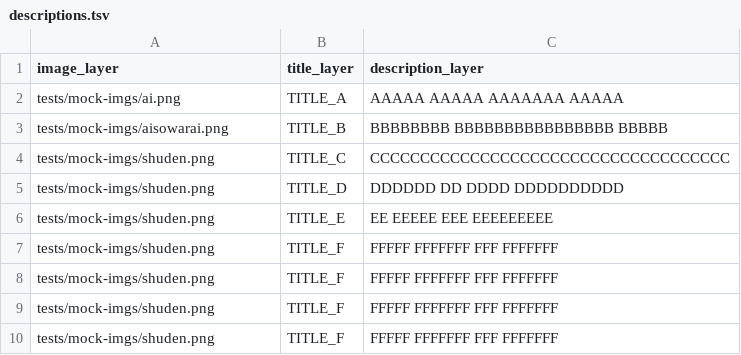
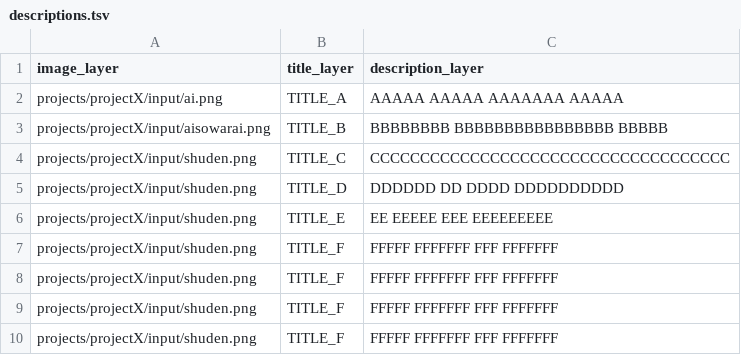
Before and after one commit to gesoges0/descriptions-video-maker, a TSV file: projects/projectX/descriptions.tsv, drawn as a sheet.

```diff
--- a/projects/projectX/descriptions.tsv
+++ b/projects/projectX/descriptions.tsv
@@ -1,10 +1,10 @@
 image_layer	title_layer	description_layer
-tests/mock-imgs/ai.png	TITLE_A	AAAAA AAAAA AAAAAAA AAAAA
-tests/mock-imgs/aisowarai.png	TITLE_B	BBBBBBBB BBBBBBBBBBBBBBBB BBBBB
-tests/mock-imgs/shuden.png	TITLE_C	CCCCCCCCCCCCCCCCCCCCCCCCCCCCCCCCCCCC
-tests/mock-imgs/shuden.png	TITLE_D	DDDDDD DD DDDD DDDDDDDDDD
-tests/mock-imgs/shuden.png	TITLE_E	EE EEEEE EEE EEEEEEEEE
-tests/mock-imgs/shuden.png	TITLE_F	FFFFF FFFFFFF FFF FFFFFFF
-tests/mock-imgs/shuden.png	TITLE_F	FFFFF FFFFFFF FFF FFFFFFF
-tests/mock-imgs/shuden.png	TITLE_F	FFFFF FFFFFFF FFF FFFFFFF
-tests/mock-imgs/shuden.png	TITLE_F	FFFFF FFFFFFF FFF FFFFFFF
+projects/projectX/input/ai.png	TITLE_A	AAAAA AAAAA AAAAAAA AAAAA
+projects/projectX/input/aisowarai.png	TITLE_B	BBBBBBBB BBBBBBBBBBBBBBBB BBBBB
+projects/projectX/input/shuden.png	TITLE_C	CCCCCCCCCCCCCCCCCCCCCCCCCCCCCCCCCCCC
+projects/projectX/input/shuden.png	TITLE_D	DDDDDD DD DDDD DDDDDDDDDD
+projects/projectX/input/shuden.png	TITLE_E	EE EEEEE EEE EEEEEEEEE
+projects/projectX/input/shuden.png	TITLE_F	FFFFF FFFFFFF FFF FFFFFFF
+projects/projectX/input/shuden.png	TITLE_F	FFFFF FFFFFFF FFF FFFFFFF
+projects/projectX/input/shuden.png	TITLE_F	FFFFF FFFFFFF FFF FFFFFFF
+projects/projectX/input/shuden.png	TITLE_F	FFFFF FFFFFFF FFF FFFFFFF
```
Also changed, not shown: 7 other files.
